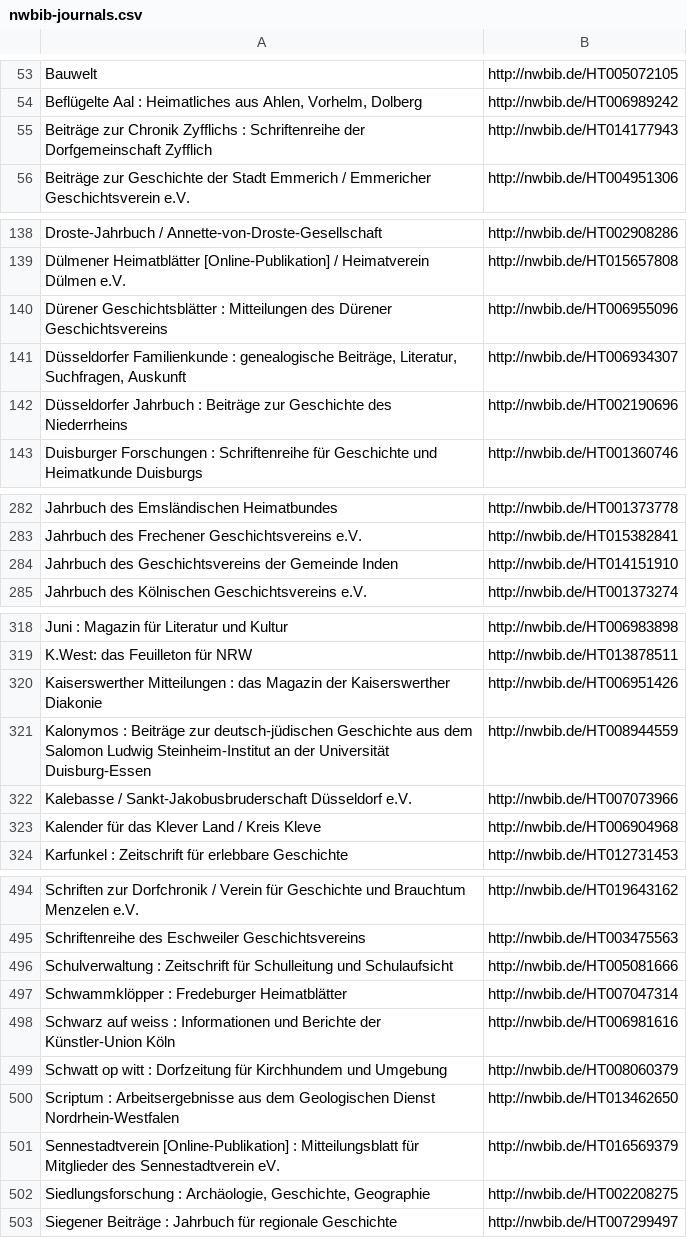
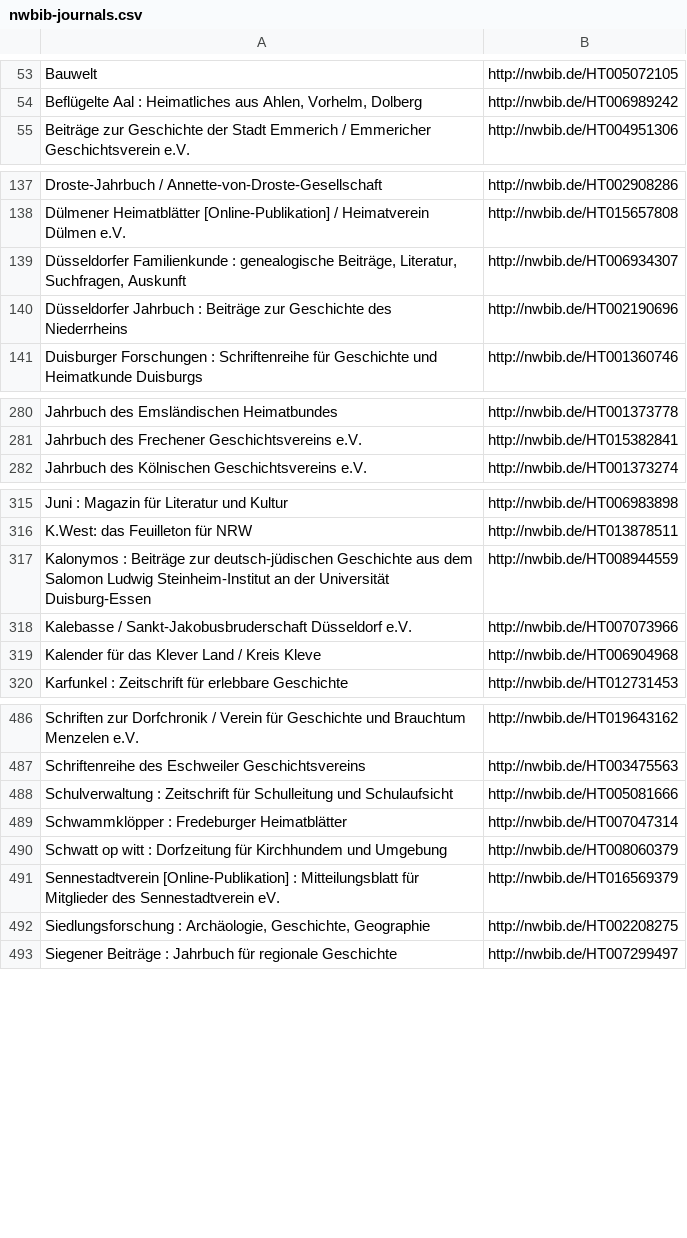
Before and after one commit to hbz/nwbib, a CSV file: conf/nwbib-journals.csv, drawn as a sheet; only a part is shown, gaps mark what is left out; the diff covers the shown part only; the diff names each change by its address in the sheet, - before the commit and + after, or states it on an @@ line.

Commit message:
Update nwbib-journals.csv

```diff
--- a/conf/nwbib-journals.csv
+++ b/conf/nwbib-journals.csv
-row 55: Beiträge zur Chronik Zyfflichs : Schriftenreihe der Dorfgemeinschaft Zyfflich | http://nwbib.de/HT014177943
-row 140: Dürener Geschichtsblätter : Mitteilungen des Dürener Geschichtsvereins | http://nwbib.de/HT006955096
-row 284: Jahrbuch des Geschichtsvereins der Gemeinde Inden | http://nwbib.de/HT014151910
-row 320: Kaiserswerther Mitteilungen : das Magazin der Kaiserswerther Diakonie | http://nwbib.de/HT006951426
-row 498: Schwarz auf weiss : Informationen und Berichte der Künstler-Union Köln | http://nwbib.de/HT006981616
-row 500: Scriptum : Arbeitsergebnisse aus dem Geologischen Dienst Nordrhein-Westfalen | http://nwbib.de/HT013462650
```
Also changed, not shown: 7 removed rows elsewhere in this file.
